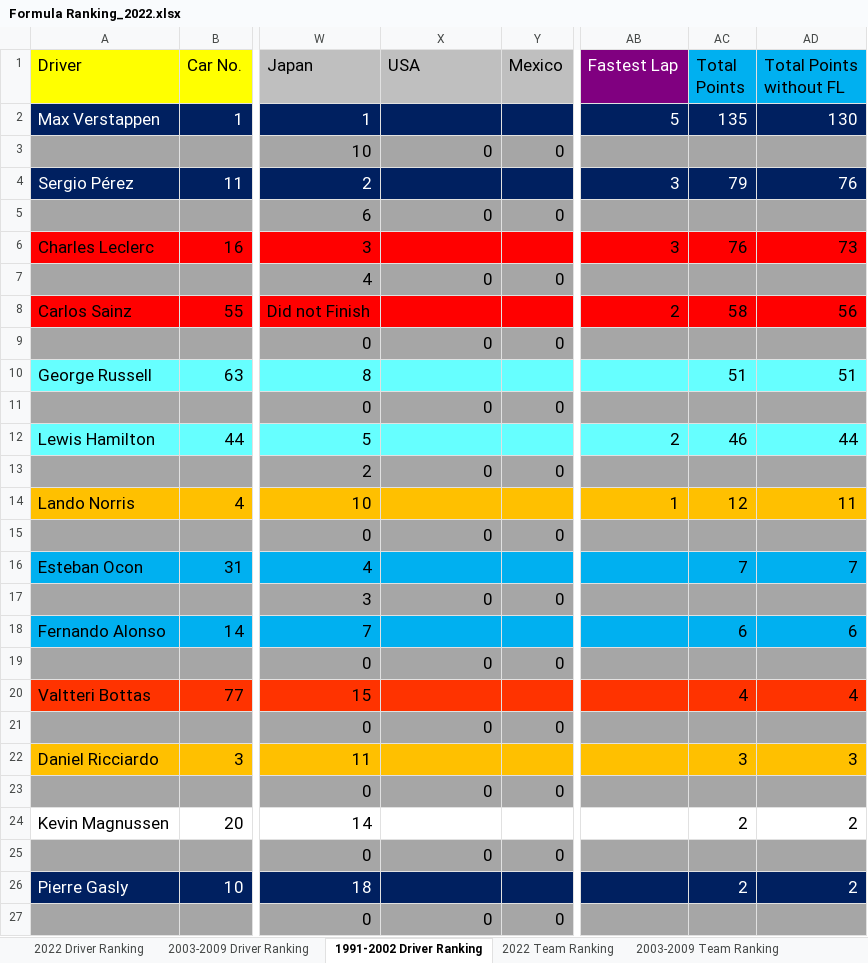
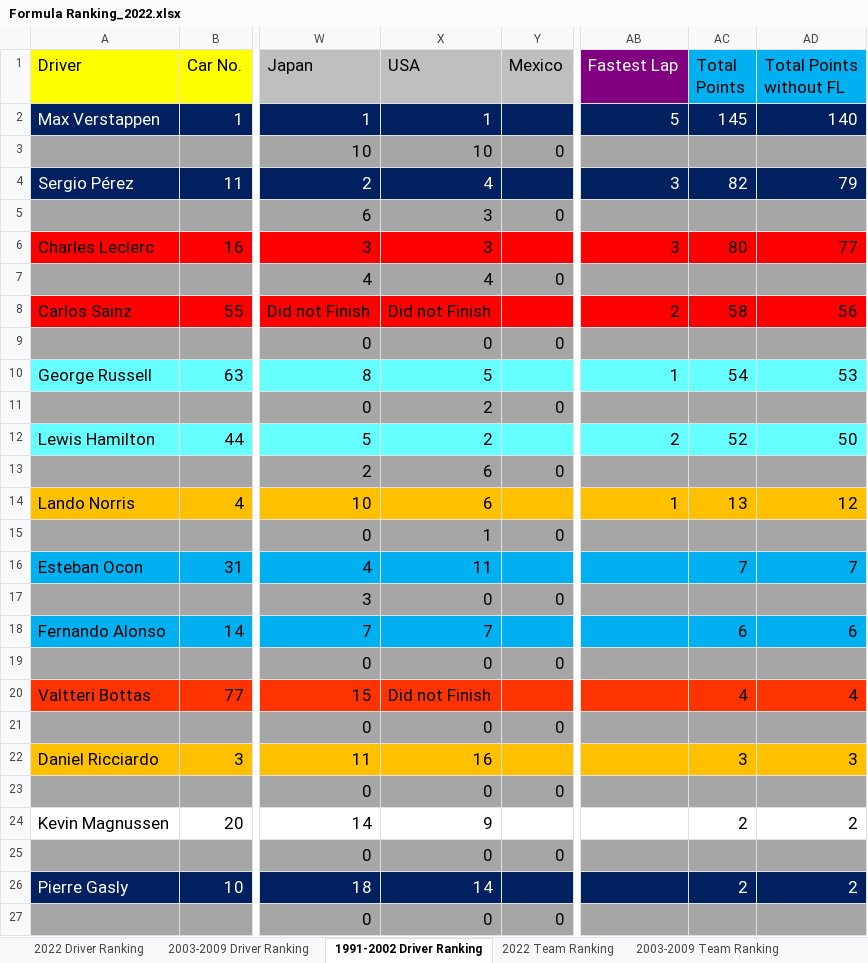
Before and after one commit to LITTLEPINKALLDEAD/DatasOnTelecom, an Excel workbook: 文档/其他文档/Others/Sports/Formula Ranking_2022.xlsx, sheet 1991-2002 Driver Ranking, drawn as a sheet; only a part is shown, gaps mark what is left out; values as stored, in another font and other column widths than the file's, no borders; the diff covers the shown part only; the diff names each change by its address in the sheet, - before the commit and + after, or states it on an @@ line.

```diff
--- a/文档/其他文档/Others/Sports/Formula Ranking_2022.xlsx (sheet 1991-2002 Driver Ranking)
+++ b/文档/其他文档/Others/Sports/Formula Ranking_2022.xlsx (sheet 1991-2002 Driver Ranking)
-X2 (USA): (empty)
+X2 (USA): 1
-AC2 (Total Points): 135
+AC2 (Total Points): 145
-AD2 (Total Points without FL): 130
+AD2 (Total Points without FL): 140
-X3 (USA): 0
+X3 (USA): 10
-X4 (USA): (empty)
+X4 (USA): 4
-AC4 (Total Points): 79
+AC4 (Total Points): 82
-AD4 (Total Points without FL): 76
+AD4 (Total Points without FL): 79
-X5 (USA): 0
+X5 (USA): 3
-X6 (USA): (empty)
+X6 (USA): 3
-AC6 (Total Points): 76
+AC6 (Total Points): 80
-AD6 (Total Points without FL): 73
+AD6 (Total Points without FL): 77
-X7 (USA): 0
+X7 (USA): 4
-X8 (USA): (empty)
+X8 (USA): Did not Finish
-X10 (USA): (empty)
+X10 (USA): 5
-AB10 (Fastest Lap): (empty)
+AB10 (Fastest Lap): 1
-AC10 (Total Points): 51
+AC10 (Total Points): 54
-AD10 (Total Points without FL): 51
+AD10 (Total Points without FL): 53
-X11 (USA): 0
+X11 (USA): 2
-X12 (USA): (empty)
+X12 (USA): 2
-AC12 (Total Points): 46
+AC12 (Total Points): 52
-AD12 (Total Points without FL): 44
+AD12 (Total Points without FL): 50
-X13 (USA): 0
+X13 (USA): 6
-X14 (USA): (empty)
+X14 (USA): 6
-AC14 (Total Points): 12
+AC14 (Total Points): 13
-AD14 (Total Points without FL): 11
+AD14 (Total Points without FL): 12
-X15 (USA): 0
+X15 (USA): 1
-X16 (USA): (empty)
+X16 (USA): 11
-X18 (USA): (empty)
+X18 (USA): 7
-X20 (USA): (empty)
+X20 (USA): Did not Finish
-X22 (USA): (empty)
+X22 (USA): 16
-X24 (USA): (empty)
+X24 (USA): 9
-X26 (USA): (empty)
+X26 (USA): 14
```
Also changed, not shown: 7 edited cells elsewhere in this sheet, sheet 2022 Driver Ranking, sheet 2003-2009 Driver Ranking, sheet 2022 Team Ranking, sheet 1991-2002 Team Ranking, sheet 2003-2009 Team Ranking, formulas that keep their value, 4 other files.
